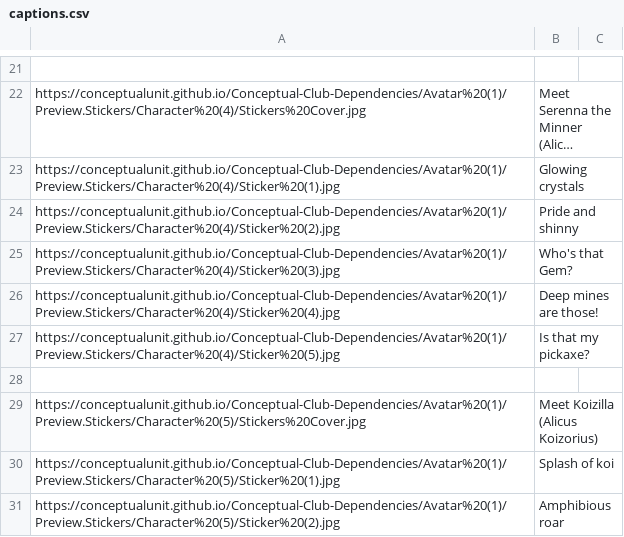
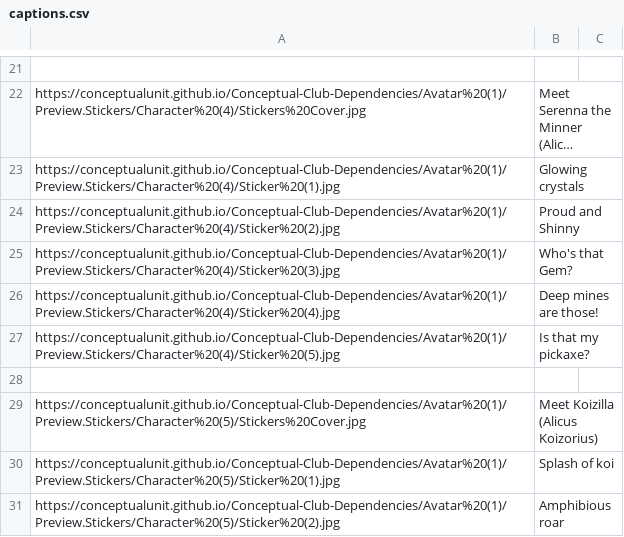
Before and after one commit to ConceptualUnit/Conceptual-Club-Dependencies, a CSV file: captions.csv, drawn as a sheet; only a part is shown, gaps mark what is left out; long unchanged cells end in …; the diff names each change by its address in the sheet, - before the commit and + after, or states it on an @@ line.

Commit message:
Update captions.csv

```diff
--- a/captions.csv
+++ b/captions.csv
-B24: Pride and shinny
+B24: Proud and Shinny
```
